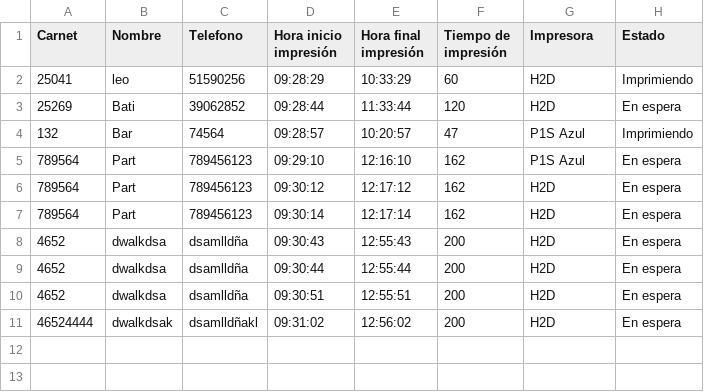
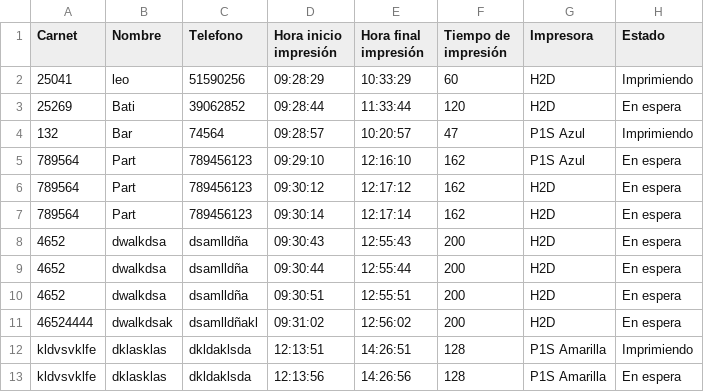
Before and after one commit to Leo141592/Lista-de-espera-DHIVE, a CSV file: lista_espera.csv, drawn as a sheet; the diff names each change by its address in the sheet, - before the commit and + after, or states it on an @@ line.

```diff
--- a/lista_espera.csv
+++ b/lista_espera.csv
+row 12: kldvsvklfe | dklasklas | dkldaklsda | 12:13:51 | 14:26:51 | 128 | P1S Amarilla | Imprimiendo
+row 13: kldvsvklfe | dklasklas | dkldaklsda | 12:13:56 | 14:26:56 | 128 | P1S Amarilla | En espera
```
Also changed, not shown: 1 other file.
